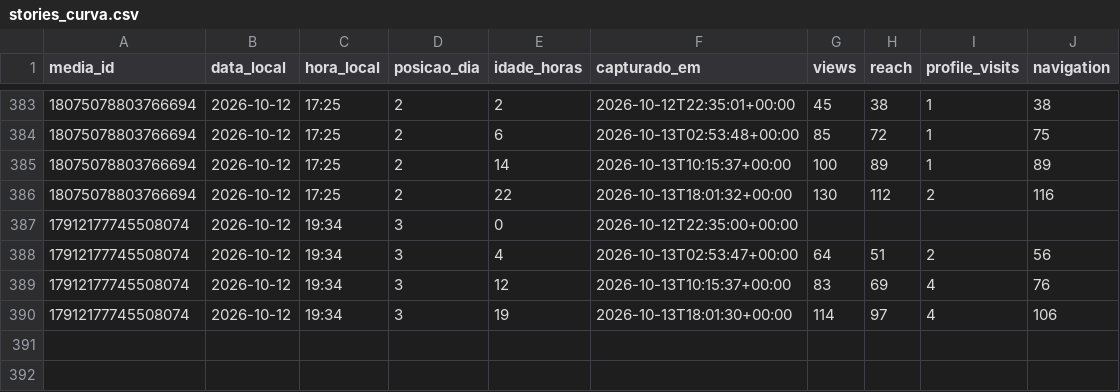
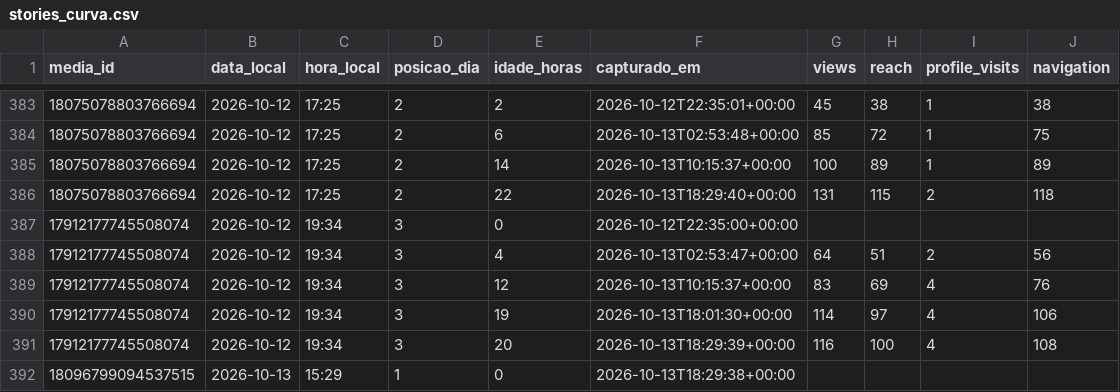
Before and after one commit to trevisollinux/line-insta-poster, a CSV file: state/stories_curva.csv, drawn as a sheet; only a part is shown, gaps mark what is left out.

```diff
--- a/state/stories_curva.csv
+++ b/state/stories_curva.csv
@@ -385,3 +385,3 @@ media_id,data_local,hora_local,posicao_dia,idade_horas,capturado_em,views,reach,
 18075078803766694,2026-10-12,17:25,2,14,2026-10-13T10:15:37+00:00,100,89,1,89
-18075078803766694,2026-10-12,17:25,2,22,2026-10-13T18:01:32+00:00,130,112,2,116
+18075078803766694,2026-10-12,17:25,2,22,2026-10-13T18:29:40+00:00,131,115,2,118
 17912177745508074,2026-10-12,19:34,3,0,2026-10-12T22:35:00+00:00,,,,
@@ -390 +390,3 @@ media_id,data_local,hora_local,posicao_dia,idade_horas,capturado_em,views,reach,
 17912177745508074,2026-10-12,19:34,3,19,2026-10-13T18:01:30+00:00,114,97,4,106
+17912177745508074,2026-10-12,19:34,3,20,2026-10-13T18:29:39+00:00,116,100,4,108
+18096799094537515,2026-10-13,15:29,1,0,2026-10-13T18:29:38+00:00,,,,
```
Also changed, not shown: state/stories_metrics.csv.
